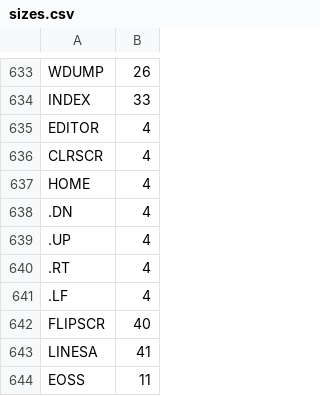
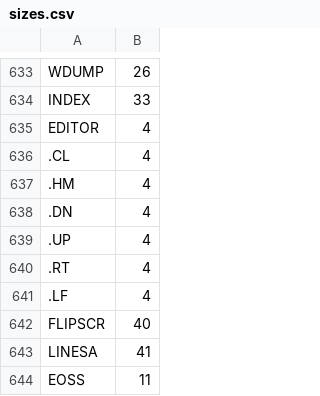
Before and after one commit to chitselb/pettil, a CSV file: docs/sizes.csv, drawn as a sheet; only a part is shown, gaps mark what is left out.

```diff
--- a/docs/sizes.csv
+++ b/docs/sizes.csv
@@ -635,4 +635,4 @@ INDEX,33
 EDITOR,4
-CLRSCR,4
-HOME,4
+.CL,4
+.HM,4
 .DN,4
```
Also changed, not shown: 6 other files.
